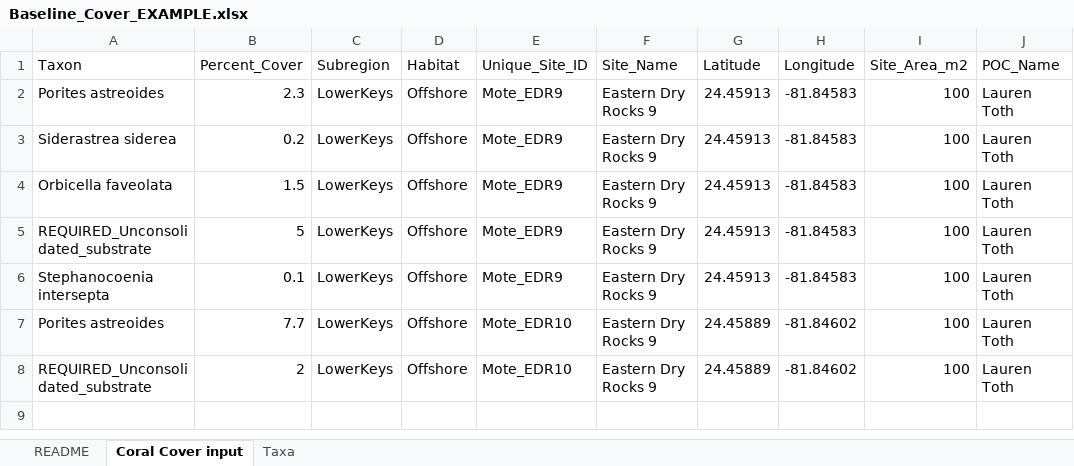
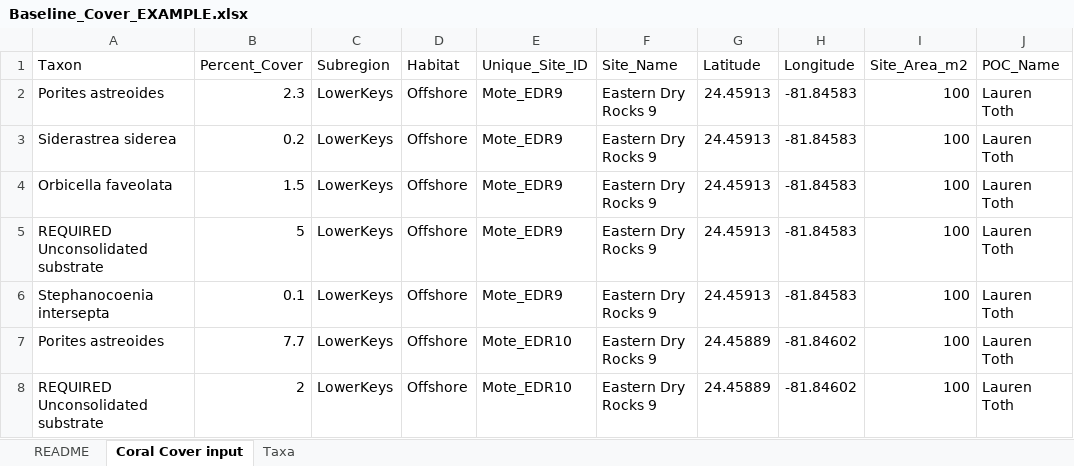
Before and after one commit to laurenttoth/CarbonateBudgetRestorationTool, an Excel workbook: www/Baseline_Cover_EXAMPLE.xlsx, sheet Coral Cover input, drawn as a sheet; only a part is shown; values as stored, in another font and other column widths than the file's, no borders; the diff names each change by its address in the sheet, - before the commit and + after, or states it on an @@ line.

```diff
--- a/www/Baseline_Cover_EXAMPLE.xlsx (sheet Coral Cover input)
+++ b/www/Baseline_Cover_EXAMPLE.xlsx (sheet Coral Cover input)
-A5 (Taxon): REQUIRED_Unconsolidated_substrate
+A5 (Taxon): REQUIRED Unconsolidated substrate
-A8 (Taxon): REQUIRED_Unconsolidated_substrate
+A8 (Taxon): REQUIRED Unconsolidated substrate
```
Also changed, not shown: sheet Taxa, www/Baseline_Cover_TEMPLATE.xlsx, www/Restoration_Monitoring_Cover_EXAMPLE.xlsx, 6 other files.
